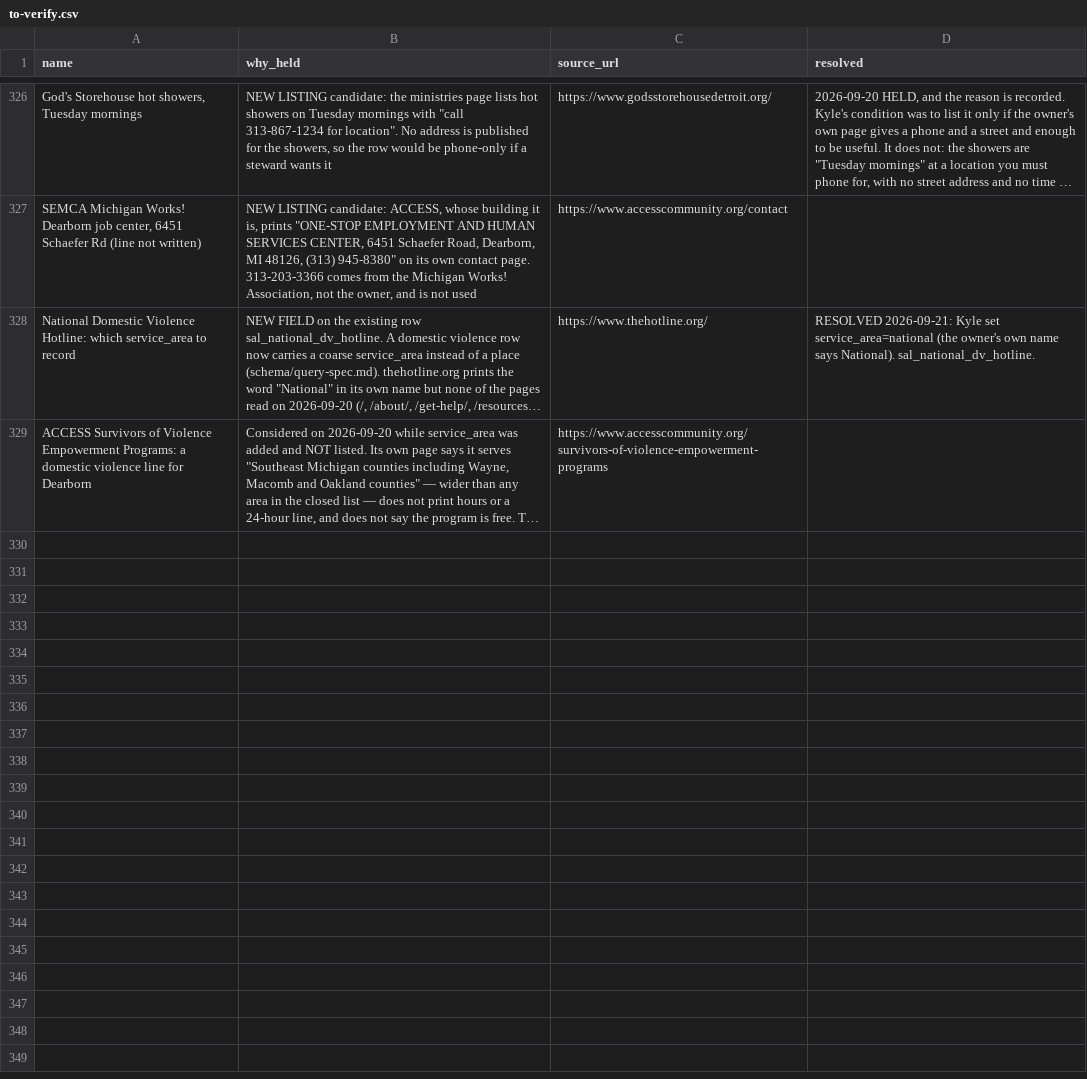
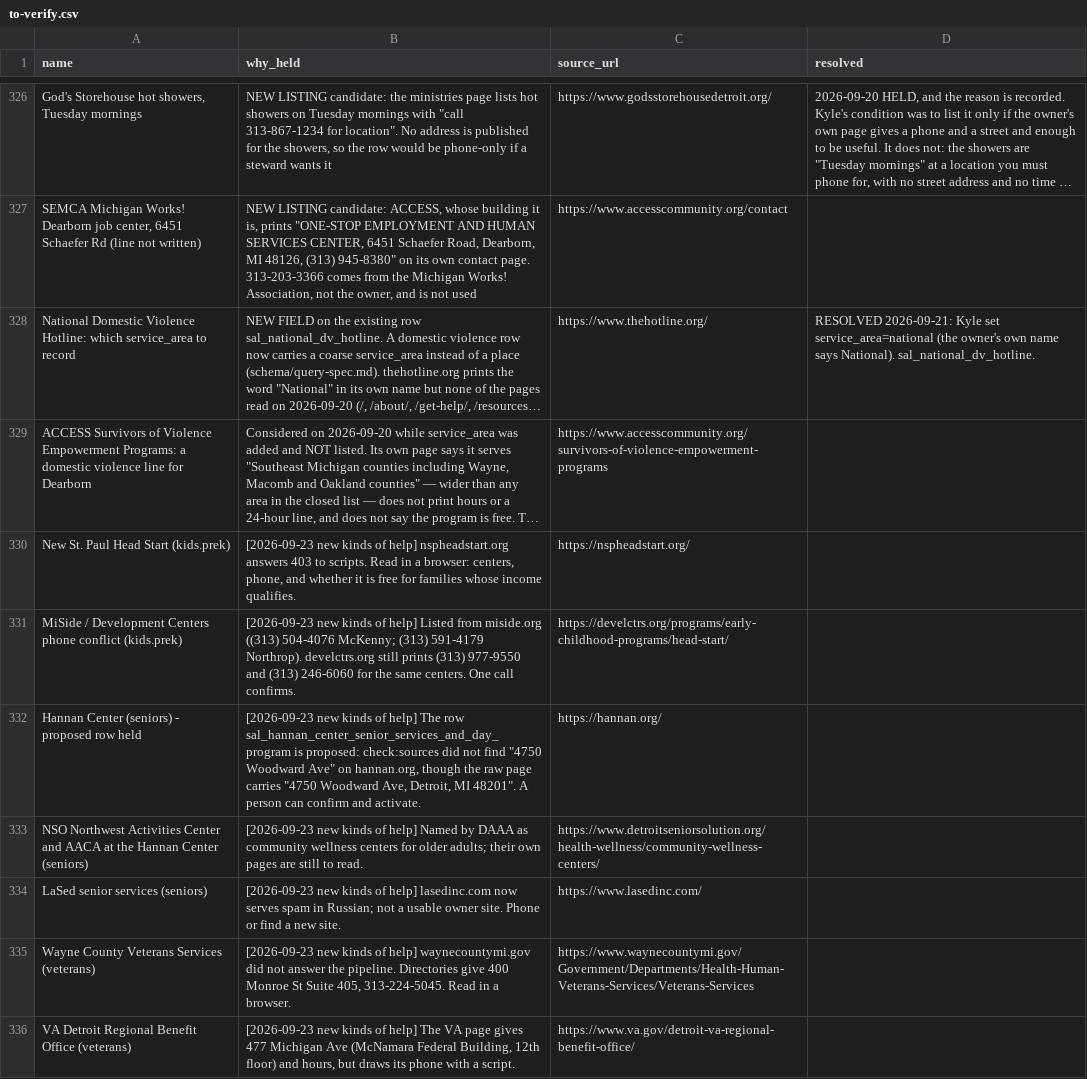
Before and after one commit to kp2485/313-help, a CSV file: data/seed/to-verify.csv, drawn as a sheet; only a part is shown, gaps mark what is left out; long unchanged cells end in …; the diff covers the shown part only; the diff names each change by its address in the sheet, - before the commit and + after, or states it on an @@ line.

```diff
--- a/data/seed/to-verify.csv
+++ b/data/seed/to-verify.csv
+row 330: New St. Paul Head Start (kids.prek) | [2026-09-23 new kinds of help] nspheadstart.org answers 403 to scripts. Read in a browser: centers, phone, and whether it is free for families whose income qualifies. | https://nspheadstart.org/
+row 331: MiSide / Development Centers phone conflict (kids.prek) | [2026-09-23 new kinds of help] Listed from miside.org ((313) 504-4076 McKenny; (313) 591-4179 Northrop). develctrs.org still prints (313) 977-9550 and (313) 246-6060 for the same centers. One call confirms. | https://develctrs.org/programs/early-childhood-programs/head-start/
+row 332: Hannan Center (seniors) - proposed row held | [2026-09-23 new kinds of help] The row sal_hannan_center_senior_services_and_day_program is proposed: check:sources did not find "4750 Woodward Ave" on hannan.org, though the raw page carries "4750 Woodward Ave, Detroit, MI 48201". A person can confirm and activate. | https://hannan.org/
+row 333: NSO Northwest Activities Center and AACA at the Hannan Center (seniors) | [2026-09-23 new kinds of help] Named by DAAA as community wellness centers for older adults; their own pages are still to read. | https://www.detroitseniorsolution.org/health-wellness/community-wellness-centers/
+row 334: LaSed senior services (seniors) | [2026-09-23 new kinds of help] lasedinc.com now serves spam in Russian; not a usable owner site. Phone or find a new site. | https://www.lasedinc.com/
+row 335: Wayne County Veterans Services (veterans) | [2026-09-23 new kinds of help] waynecountymi.gov did not answer the pipeline. Directories give 400 Monroe St Suite 405, 313-224-5045. Read in a browser. | https://www.waynecountymi.gov/Government/Departments/Health-Human-Veterans-Services/Veterans-Services
+row 336: VA Detroit Regional Benefit Office (veterans) | [2026-09-23 new kinds of help] The VA page gives 477 Michigan Ave (McNamara Federal Building, 12th floor) and hours, but draws its phone with a script. | https://www.va.gov/detroit-va-regional-benefit-office/
```
Also changed, not shown: 7 added rows elsewhere in this file, data/seed/resources.csv, 22 other files.
